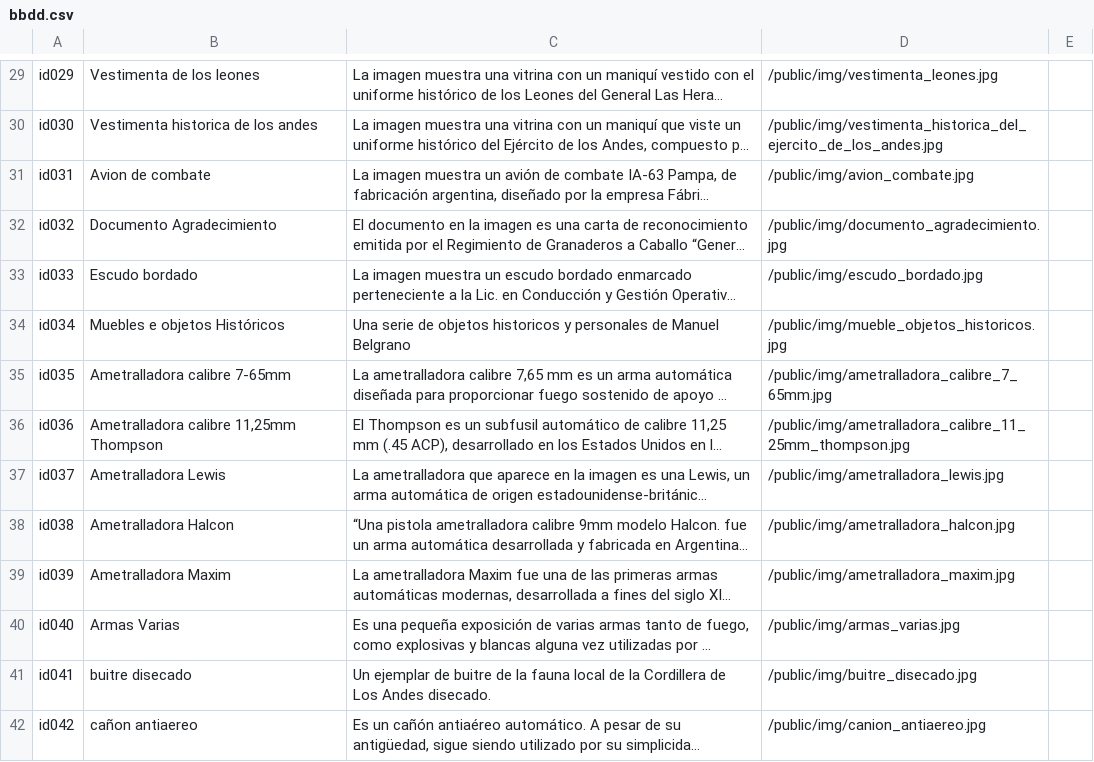
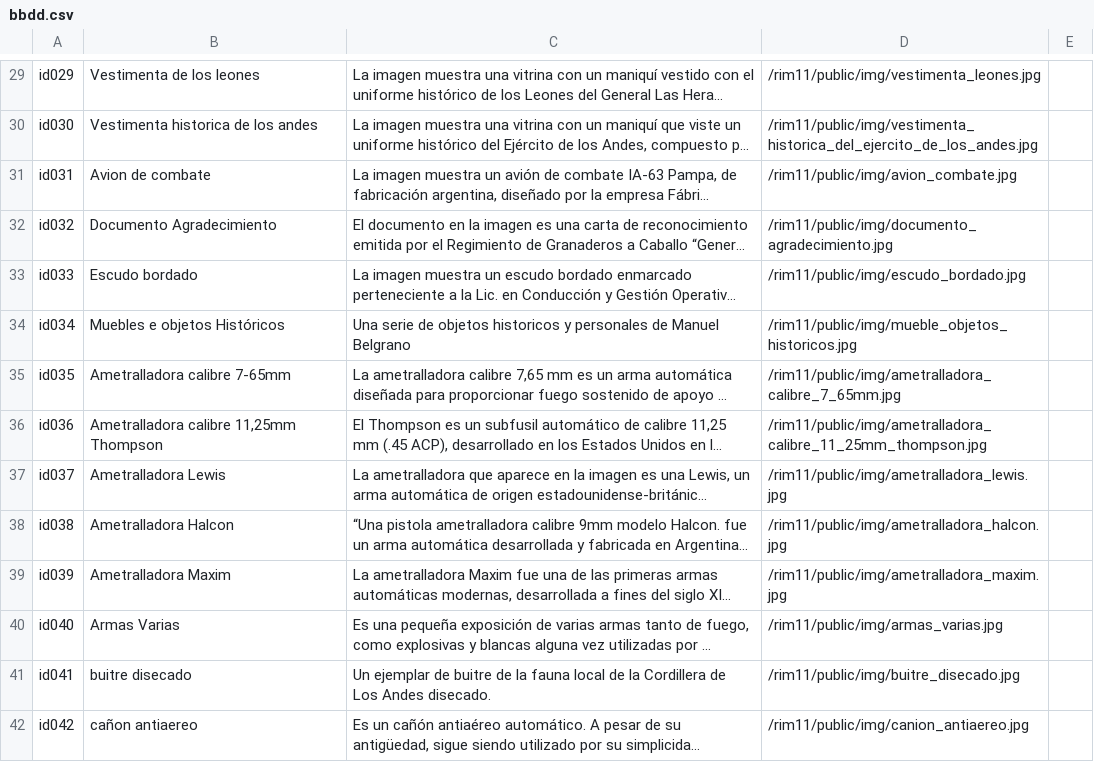
Before and after one commit to briobartech/rim11, a CSV file: rim11/public/bbdd.csv, drawn as a sheet; only a part is shown, gaps mark what is left out; long unchanged cells end in …; the diff covers the shown part only; the diff names each change by its address in the sheet, - before the commit and + after, or states it on an @@ line.

```diff
--- a/rim11/public/bbdd.csv
+++ b/rim11/public/bbdd.csv
-D29: /public/img/vestimenta_leones.jpg
+D29: /rim11/public/img/vestimenta_leones.jpg
-D30: /public/img/vestimenta_historica_del_ejercito_de_los_andes.jpg
+D30: /rim11/public/img/vestimenta_historica_del_ejercito_de_los_andes.jpg
-D31: /public/img/avion_combate.jpg
+D31: /rim11/public/img/avion_combate.jpg
-D32: /public/img/documento_agradecimiento.jpg
+D32: /rim11/public/img/documento_agradecimiento.jpg
-D33: /public/img/escudo_bordado.jpg
+D33: /rim11/public/img/escudo_bordado.jpg
-D34: /public/img/mueble_objetos_historicos.jpg
+D34: /rim11/public/img/mueble_objetos_historicos.jpg
-D35: /public/img/ametralladora_calibre_7_65mm.jpg
+D35: /rim11/public/img/ametralladora_calibre_7_65mm.jpg
-D36: /public/img/ametralladora_calibre_11_25mm_thompson.jpg
+D36: /rim11/public/img/ametralladora_calibre_11_25mm_thompson.jpg
-D37: /public/img/ametralladora_lewis.jpg
+D37: /rim11/public/img/ametralladora_lewis.jpg
-D38: /public/img/ametralladora_halcon.jpg
+D38: /rim11/public/img/ametralladora_halcon.jpg
-D39: /public/img/ametralladora_maxim.jpg
+D39: /rim11/public/img/ametralladora_maxim.jpg
-D40: /public/img/armas_varias.jpg
+D40: /rim11/public/img/armas_varias.jpg
-D41: /public/img/buitre_disecado.jpg
+D41: /rim11/public/img/buitre_disecado.jpg
-D42: /public/img/canion_antiaereo.jpg
+D42: /rim11/public/img/canion_antiaereo.jpg
```
Also changed, not shown: 50 edited cells elsewhere in this file, 5 other files.
